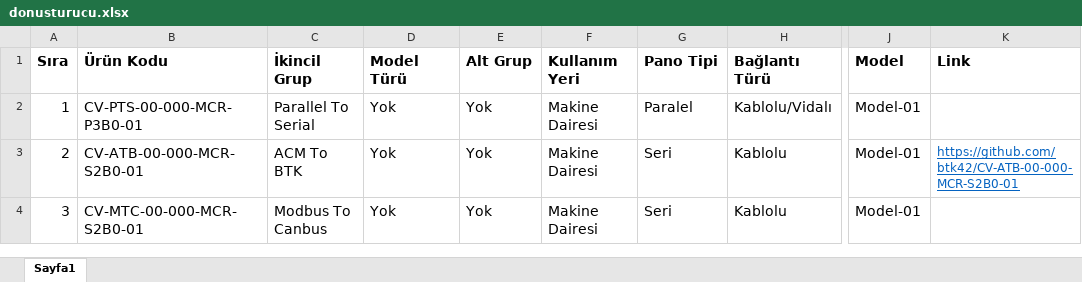
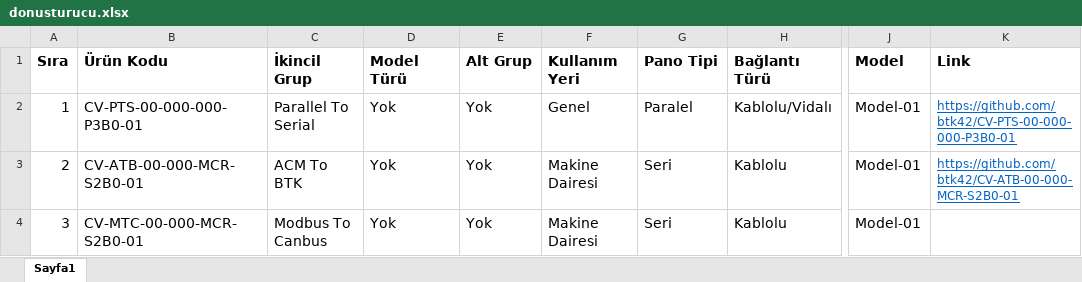
Before and after one commit to btk42/btk42.github.io, an Excel workbook: pages/donusturucu.xlsx, sheet Sayfa1, drawn as a sheet; only a part is shown, gaps mark what is left out; values as stored, in another font and other column widths than the file's, no borders; the diff names each change by its address in the sheet, - before the commit and + after, or states it on an @@ line.

Commit message:
"Donusturucu" sayfasına "Paralel To Serial Converter" bağlantısı eklendi.

```diff
--- a/pages/donusturucu.xlsx (sheet Sayfa1)
+++ b/pages/donusturucu.xlsx (sheet Sayfa1)
-B2 (Ürün Kodu): CV-PTS-00-000-MCR-P3B0-01
+B2 (Ürün Kodu): CV-PTS-00-000-000-P3B0-01
-F2 (Kullanım Yeri): Makine Dairesi
+F2 (Kullanım Yeri): Genel
-K2 (Link): (empty)
+K2 (Link): https://github.com/btk42/CV-PTS-00-000-000-P3B0-01
```
